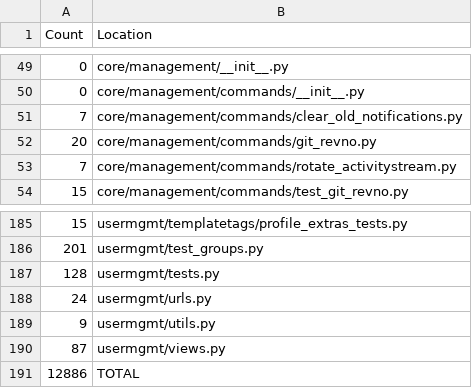
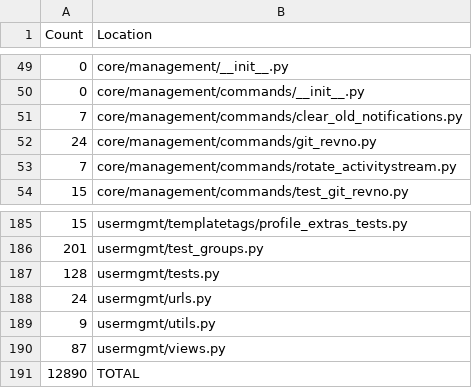
Before and after one commit to OpenFurry/honeycomb, a TSV file: sloc.tsv, drawn as a sheet; only a part is shown, gaps mark what is left out.

```diff
--- a/sloc.tsv
+++ b/sloc.tsv
@@ -51,3 +51,3 @@ Count	Location
     7	core/management/commands/clear_old_notifications.py
-   20	core/management/commands/git_revno.py
+   24	core/management/commands/git_revno.py
     7	core/management/commands/rotate_activitystream.py
@@ -190,2 +190,2 @@ Count	Location
    87	usermgmt/views.py
-12886	TOTAL
+12890	TOTAL
```
Also changed, not shown: 3 other files.
